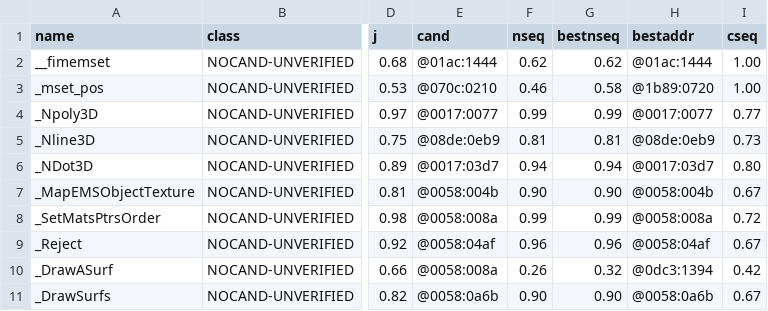
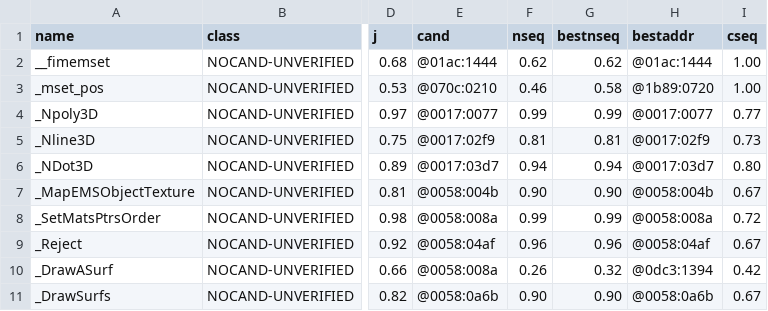
Before and after one commit to xor2003/f14, a TSV file: analysis/gold/classified.tsv, drawn as a sheet; only a part is shown, gaps mark what is left out; the diff names each change by its address in the sheet, - before the commit and + after, or states it on an @@ line.

```diff
--- a/analysis/gold/classified.tsv
+++ b/analysis/gold/classified.tsv
-E5 (cand): @08de:0eb9
+E5 (cand): @0017:02f9
-H5 (bestaddr): @08de:0eb9
+H5 (bestaddr): @0017:02f9
```
Also changed, not shown: 2 other files.
